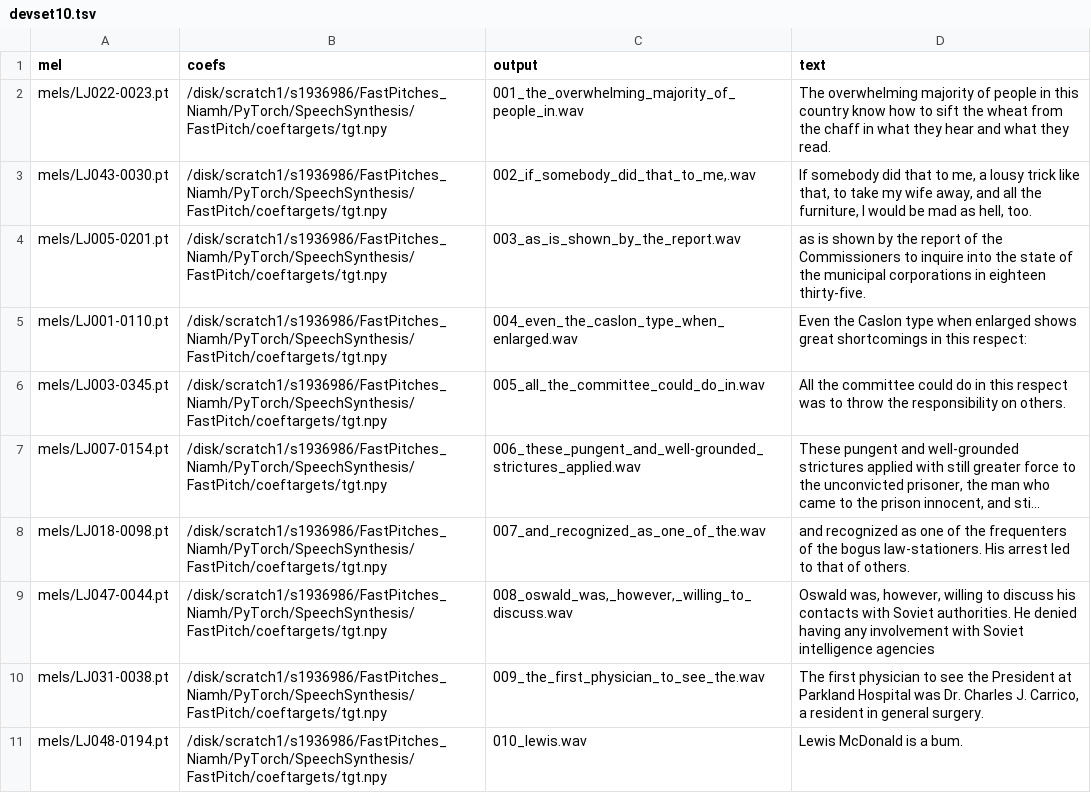
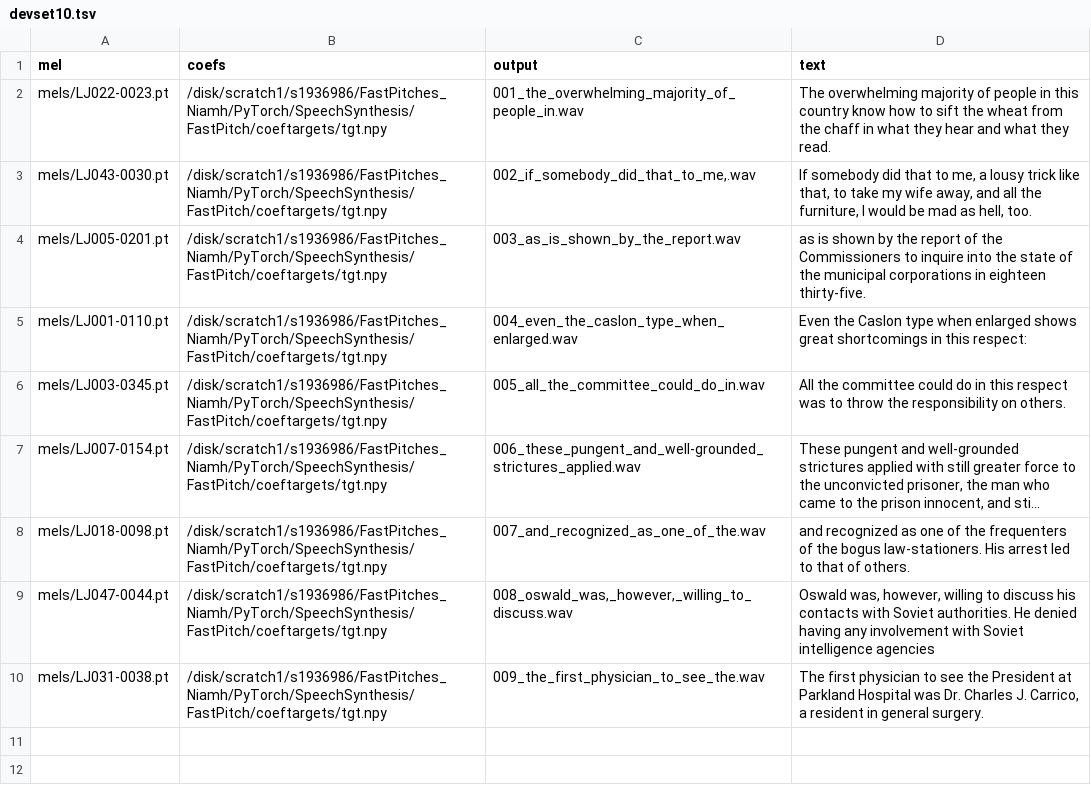
Before and after one commit to niamhcorkey/FastPitches_Niamh, a TSV file: PyTorch/SpeechSynthesis/FastPitch/phrases/devset10.tsv, drawn as a sheet; long unchanged cells end in ….

Commit message:
Inference phrases

```diff
--- a/PyTorch/SpeechSynthesis/FastPitch/phrases/devset10.tsv
+++ b/PyTorch/SpeechSynthesis/FastPitch/phrases/devset10.tsv
@@ -10,2 +10 @@ mels/LJ047-0044.pt|/disk/scratch1/s1936986/FastPitches_Niamh/PyTorch/SpeechSynth
 mels/LJ031-0038.pt|/disk/scratch1/s1936986/FastPitches_Niamh/PyTorch/SpeechSynthesis/FastPitch/coeftargets/tgt.npy|009_the_first_physician_to_see_the.wav|The first physician to see the President at Parkland Hospital was Dr. Charles J. Carrico, a resident in general surgery.
-mels/LJ048-0194.pt|/disk/scratch1/s1936986/FastPitches_Niamh/PyTorch/SpeechSynthesis/FastPitch/coeftargets/tgt.npy|010_lewis.wav|Lewis McDonald is a bum.
```
Also changed, not shown: 13 other files.
